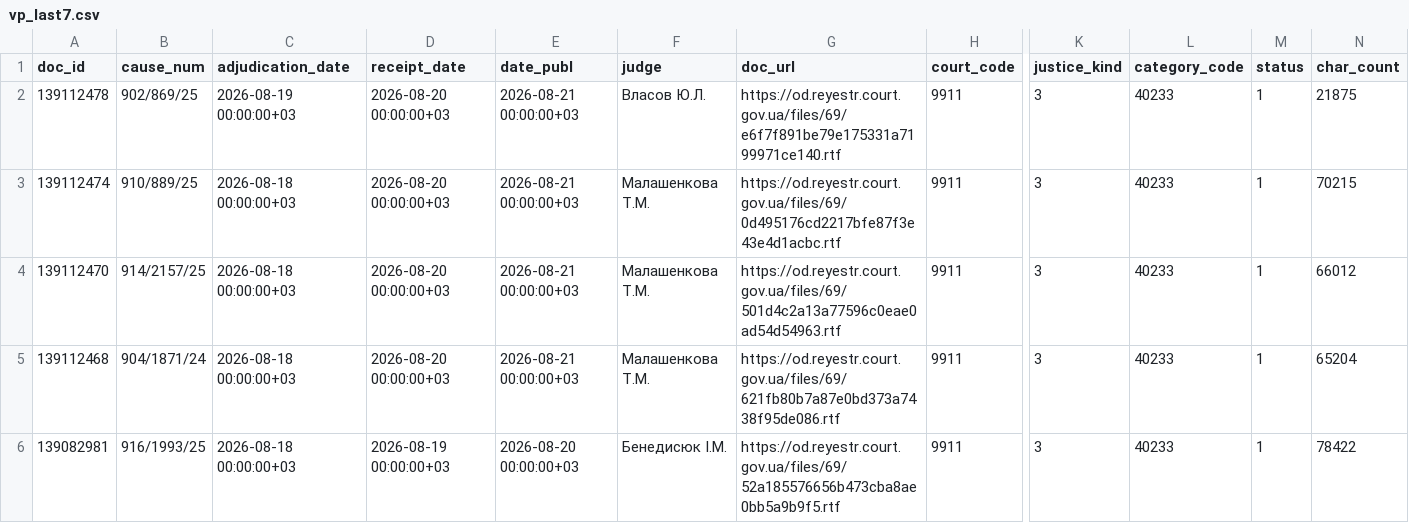
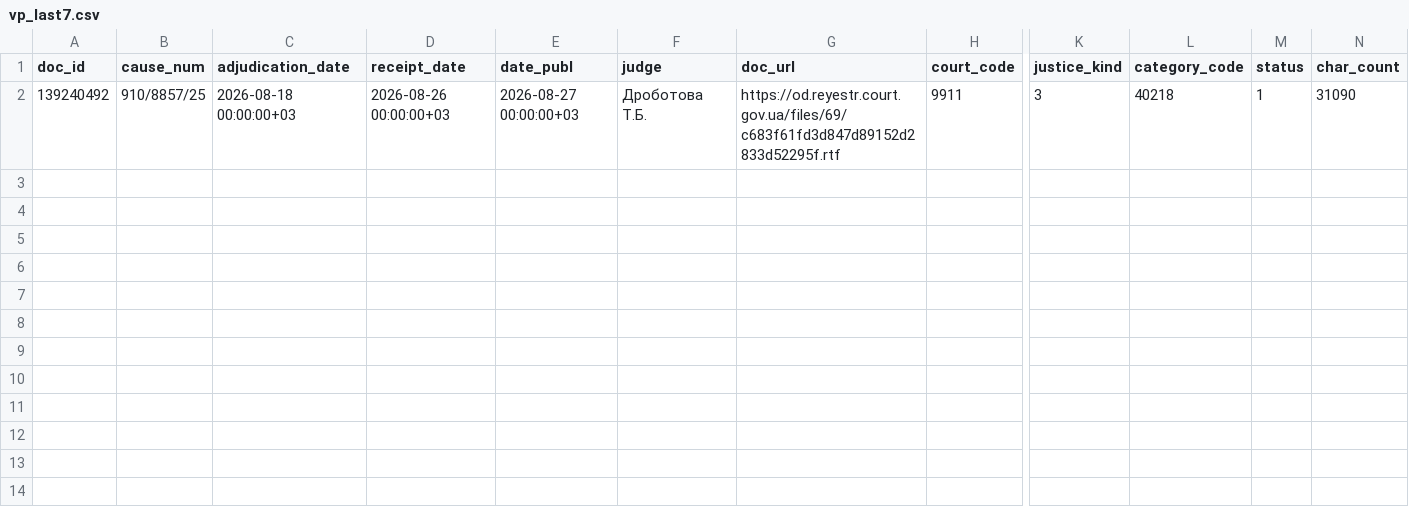
Before and after one commit to apryshchepchuk/VS-legal-digest, a CSV file: data/interim/vp_last7.csv, drawn as a sheet; only a part is shown, gaps mark what is left out; rows hold the shown columns only; the diff names each change by its address in the sheet, - before the commit and + after, or states it on an @@ line.

```diff
--- a/data/interim/vp_last7.csv
+++ b/data/interim/vp_last7.csv
-A2 (doc_id): 139112478
+A2 (doc_id): 139240492
-B2 (cause_num): 902/869/25
+B2 (cause_num): 910/8857/25
-C2 (adjudication_date): 2026-08-19 00:00:00+03
+C2 (adjudication_date): 2026-08-18 00:00:00+03
-D2 (receipt_date): 2026-08-20 00:00:00+03
+D2 (receipt_date): 2026-08-26 00:00:00+03
-E2 (date_publ): 2026-08-21 00:00:00+03
+E2 (date_publ): 2026-08-27 00:00:00+03
-F2 (judge): Власов Ю.Л.
+F2 (judge): Дроботова Т.Б.
-G2 (doc_url): https://od.reyestr.court.gov.ua/files/69/e6f7f891be79e175331a7199971ce140.rtf
+G2 (doc_url): https://od.reyestr.court.gov.ua/files/69/c683f61fd3d847d89152d2833d52295f.rtf
-L2 (category_code): 40233
+L2 (category_code): 40218
-N2 (char_count): 21875
+N2 (char_count): 31090
-row 3: 139112474 | 910/889/25 | 2026-08-18 00:00:00+03 | 2026-08-20 00:00:00+03 | 2026-08-21 00:00:00+03 | Малашенкова Т.М. | https://od.reyestr.court.gov.ua/files/69/0d495176cd2217bfe87f3e43e4d1acbc.rtf | 9911 | 3 | 40233 | 1 | 70215
-row 4: 139112470 | 914/2157/25 | 2026-08-18 00:00:00+03 | 2026-08-20 00:00:00+03 | 2026-08-21 00:00:00+03 | Малашенкова Т.М. | https://od.reyestr.court.gov.ua/files/69/501d4c2a13a77596c0eae0ad54d54963.rtf | 9911 | 3 | 40233 | 1 | 66012
-row 5: 139112468 | 904/1871/24 | 2026-08-18 00:00:00+03 | 2026-08-20 00:00:00+03 | 2026-08-21 00:00:00+03 | Малашенкова Т.М. | https://od.reyestr.court.gov.ua/files/69/621fb80b7a87e0bd373a7438f95de086.rtf | 9911 | 3 | 40233 | 1 | 65204
-row 6: 139082981 | 916/1993/25 | 2026-08-18 00:00:00+03 | 2026-08-19 00:00:00+03 | 2026-08-20 00:00:00+03 | Бенедисюк I.М. | https://od.reyestr.court.gov.ua/files/69/52a185576656b473cba8ae0bb5a9b9f5.rtf | 9911 | 3 | 40233 | 1 | 78422
```
Also changed, not shown: data/interim/vp_excluded_appellate_admin.csv, 11 other files.
